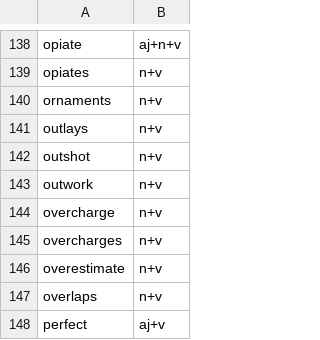
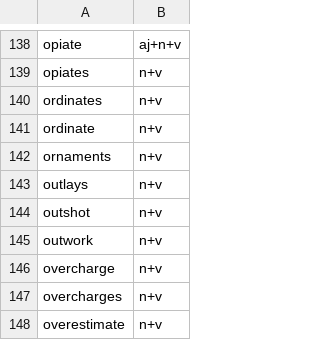
Before and after one commit to ChristianSi/lytspel, a CSV file: data/tagify.csv, drawn as a sheet; only a part is shown, gaps mark what is left out; the shorter side is filled out with more unchanged rows; the diff names each change by its address in the sheet, - before the commit and + after, or states it on an @@ line.

```diff
--- a/data/tagify.csv
+++ b/data/tagify.csv
+row 140: ordinates | n+v
+row 141: ordinate | n+v
```
Also changed, not shown: data/compound-blacklist.csv, data/compounds-manual.csv, 2 other files.
